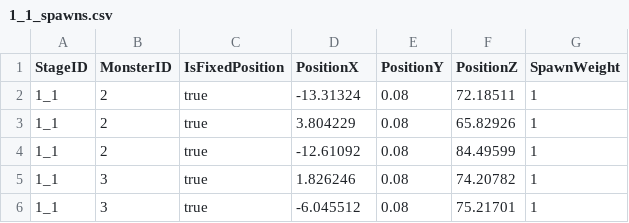
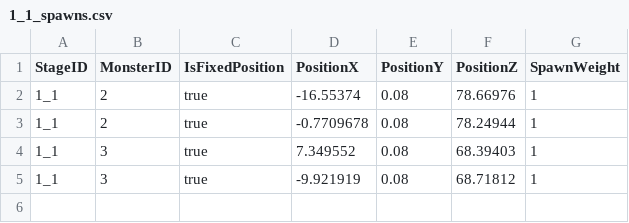
Before and after one commit to Minsu1232/HadesProject2, a CSV file: Assets/StreamingAssets/Stages/1_1_spawns.csv, drawn as a sheet.

```diff
--- a/Assets/StreamingAssets/Stages/1_1_spawns.csv
+++ b/Assets/StreamingAssets/Stages/1_1_spawns.csv
@@ -1,6 +1,5 @@
 StageID,MonsterID,IsFixedPosition,PositionX,PositionY,PositionZ,SpawnWeight
-1_1,2,true,-13.31324,0.08,72.18511,1
-1_1,2,true,3.804229,0.08,65.82926,1
-1_1,2,true,-12.61092,0.08,84.49599,1
-1_1,3,true,1.826246,0.08,74.20782,1
-1_1,3,true,-6.045512,0.08,75.21701,1
+1_1,2,true,-16.55374,0.08,78.66976,1
+1_1,2,true,-0.7709678,0.08,78.24944,1
+1_1,3,true,7.349552,0.08,68.39403,1
+1_1,3,true,-9.921919,0.08,68.71812,1
```
Also changed, not shown: Assets/StreamingAssets/BossGimmicks.csv, Assets/StreamingAssets/DropTables.csv, 50 other files.
